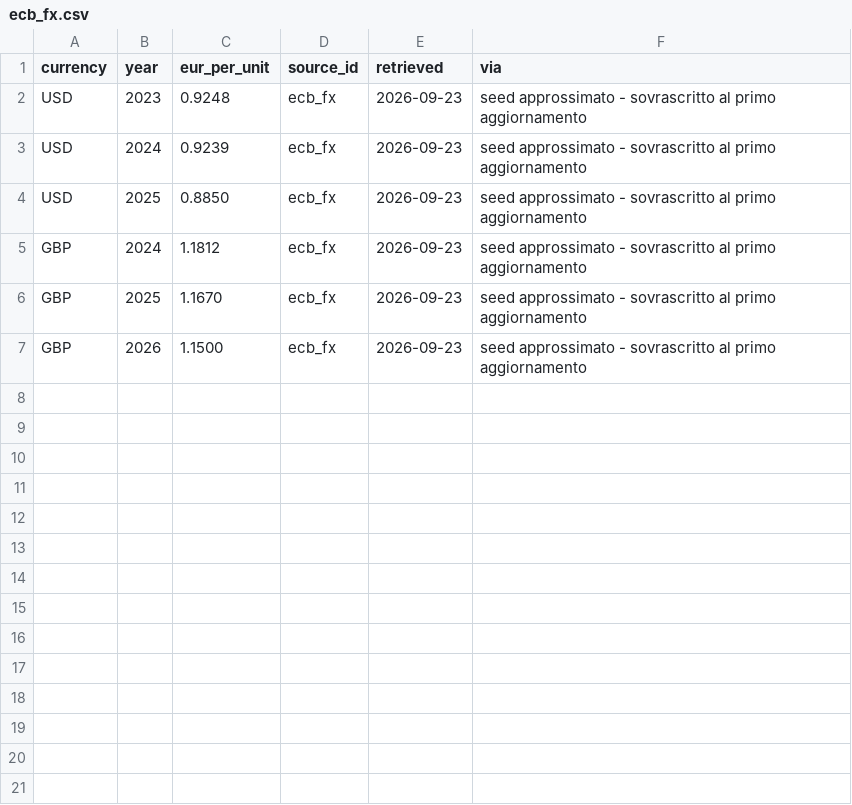
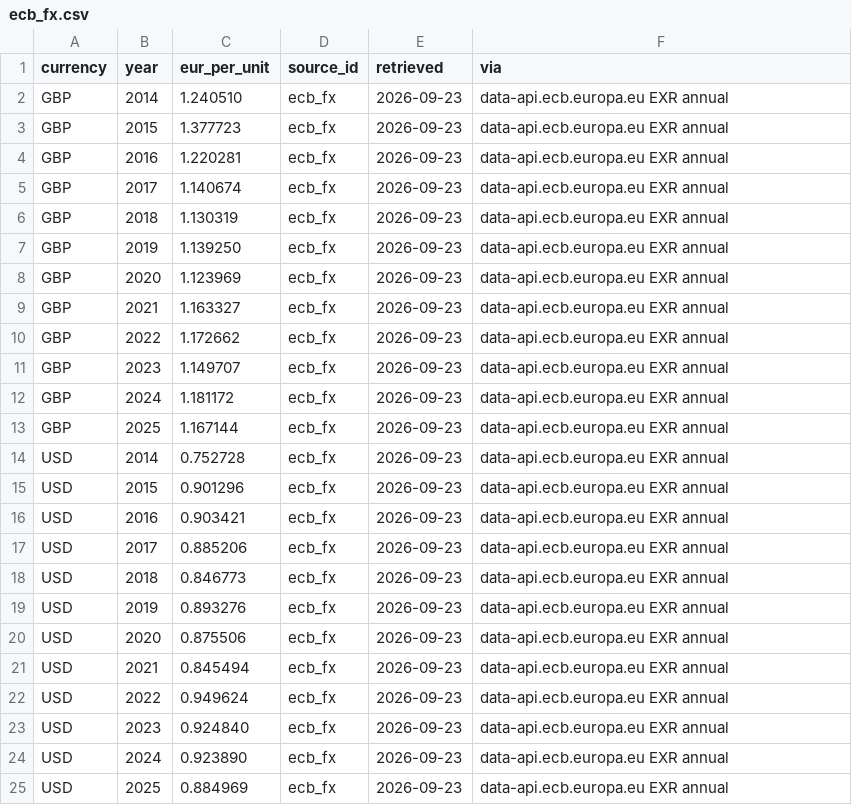
Before and after one commit to gpirozzolo-crypto/telco-benchmark, a CSV file: data/auto/ecb_fx.csv, drawn as a sheet.

```diff
--- a/data/auto/ecb_fx.csv
+++ b/data/auto/ecb_fx.csv
@@ -1,7 +1,25 @@
 currency,year,eur_per_unit,source_id,retrieved,via
-USD,2023,0.9248,ecb_fx,2026-09-23,seed approssimato - sovrascritto al primo aggiornamento
-USD,2024,0.9239,ecb_fx,2026-09-23,seed approssimato - sovrascritto al primo aggiornamento
-USD,2025,0.8850,ecb_fx,2026-09-23,seed approssimato - sovrascritto al primo aggiornamento
-GBP,2024,1.1812,ecb_fx,2026-09-23,seed approssimato - sovrascritto al primo aggiornamento
-GBP,2025,1.1670,ecb_fx,2026-09-23,seed approssimato - sovrascritto al primo aggiornamento
-GBP,2026,1.1500,ecb_fx,2026-09-23,seed approssimato - sovrascritto al primo aggiornamento
+GBP,2014,1.240510,ecb_fx,2026-09-23,data-api.ecb.europa.eu EXR annual
+GBP,2015,1.377723,ecb_fx,2026-09-23,data-api.ecb.europa.eu EXR annual
+GBP,2016,1.220281,ecb_fx,2026-09-23,data-api.ecb.europa.eu EXR annual
+GBP,2017,1.140674,ecb_fx,2026-09-23,data-api.ecb.europa.eu EXR annual
+GBP,2018,1.130319,ecb_fx,2026-09-23,data-api.ecb.europa.eu EXR annual
+GBP,2019,1.139250,ecb_fx,2026-09-23,data-api.ecb.europa.eu EXR annual
+GBP,2020,1.123969,ecb_fx,2026-09-23,data-api.ecb.europa.eu EXR annual
+GBP,2021,1.163327,ecb_fx,2026-09-23,data-api.ecb.europa.eu EXR annual
+GBP,2022,1.172662,ecb_fx,2026-09-23,data-api.ecb.europa.eu EXR annual
+GBP,2023,1.149707,ecb_fx,2026-09-23,data-api.ecb.europa.eu EXR annual
+GBP,2024,1.181172,ecb_fx,2026-09-23,data-api.ecb.europa.eu EXR annual
+GBP,2025,1.167144,ecb_fx,2026-09-23,data-api.ecb.europa.eu EXR annual
+USD,2014,0.752728,ecb_fx,2026-09-23,data-api.ecb.europa.eu EXR annual
+USD,2015,0.901296,ecb_fx,2026-09-23,data-api.ecb.europa.eu EXR annual
+USD,2016,0.903421,ecb_fx,2026-09-23,data-api.ecb.europa.eu EXR annual
+USD,2017,0.885206,ecb_fx,2026-09-23,data-api.ecb.europa.eu EXR annual
+USD,2018,0.846773,ecb_fx,2026-09-23,data-api.ecb.europa.eu EXR annual
+USD,2019,0.893276,ecb_fx,2026-09-23,data-api.ecb.europa.eu EXR annual
+USD,2020,0.875506,ecb_fx,2026-09-23,data-api.ecb.europa.eu EXR annual
+USD,2021,0.845494,ecb_fx,2026-09-23,data-api.ecb.europa.eu EXR annual
+USD,2022,0.949624,ecb_fx,2026-09-23,data-api.ecb.europa.eu EXR annual
+USD,2023,0.924840,ecb_fx,2026-09-23,data-api.ecb.europa.eu EXR annual
+USD,2024,0.923890,ecb_fx,2026-09-23,data-api.ecb.europa.eu EXR annual
+USD,2025,0.884969,ecb_fx,2026-09-23,data-api.ecb.europa.eu EXR annual
```
Also changed, not shown: 3 other files.
